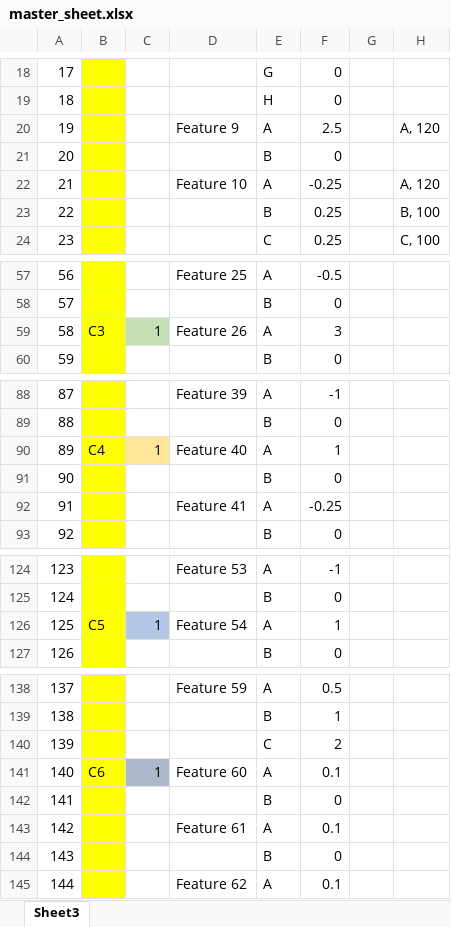
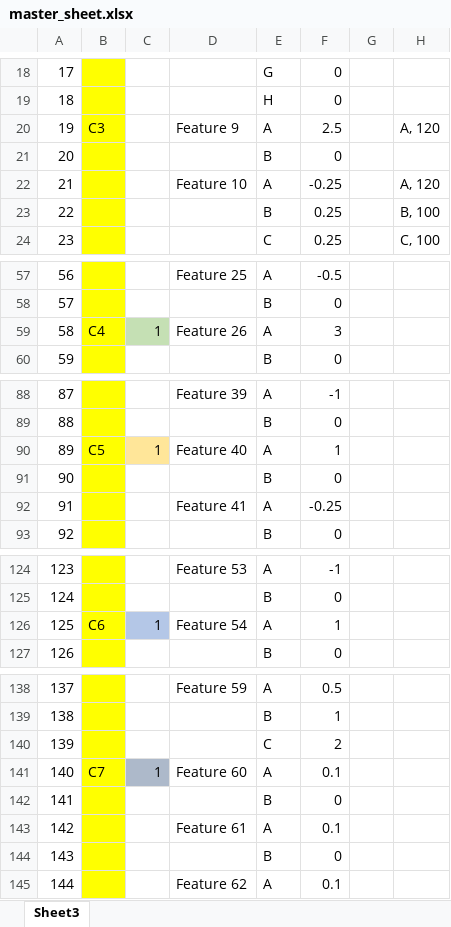
Before and after one commit to Nikolayvlada/Python-Chatbot-With-Science, an Excel workbook: dist/excel/master_sheet.xlsx, sheet Sheet3, drawn as a sheet; only a part is shown, gaps mark what is left out; values as stored, in another font and other column widths than the file's, no borders; the diff covers the shown part only; the diff names each change by its address in the sheet, - before the commit and + after, or states it on an @@ line.

```diff
--- a/dist/excel/master_sheet.xlsx (sheet Sheet3)
+++ b/dist/excel/master_sheet.xlsx (sheet Sheet3)
-B20: (empty)
+B20: C3
-B59: C3
+B59: C4
-B90: C4
+B90: C5
-B126: C5
+B126: C6
-B141: C6
+B141: C7
```
Also changed, not shown: 4 edited cells elsewhere in this sheet, dist/excel/read.xlsx, dist/excel/write.xlsx, 22 other files.
